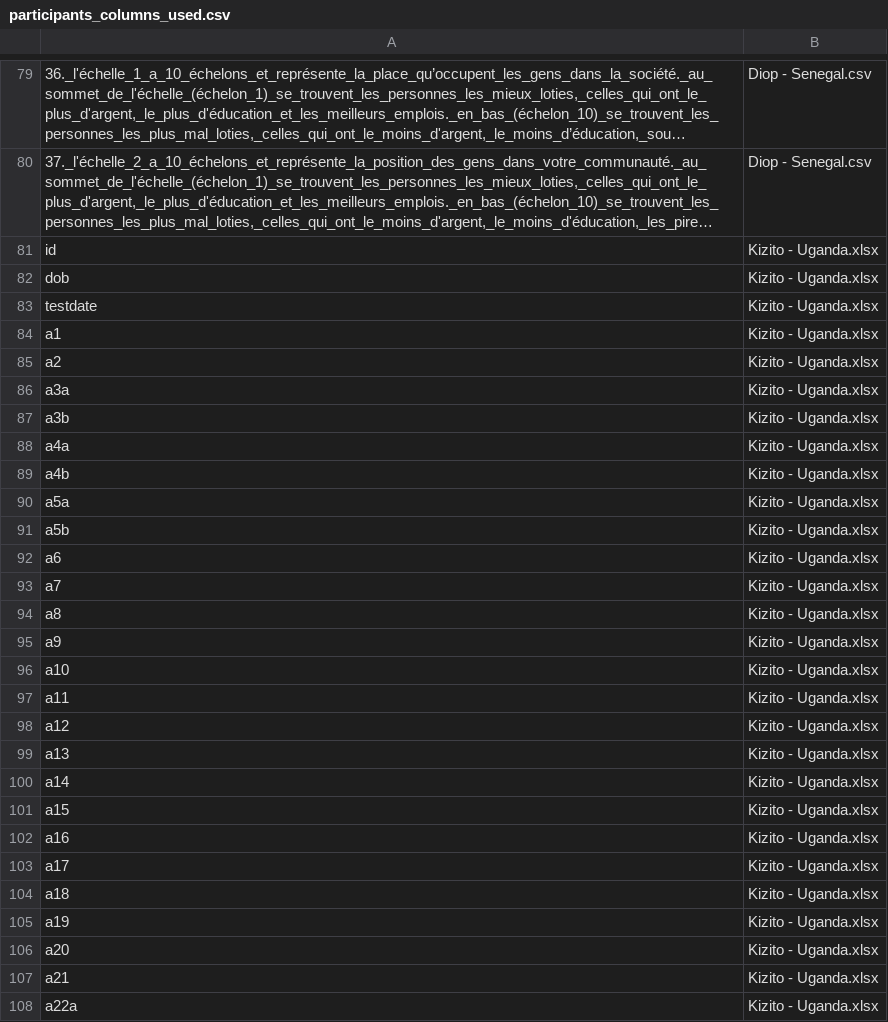
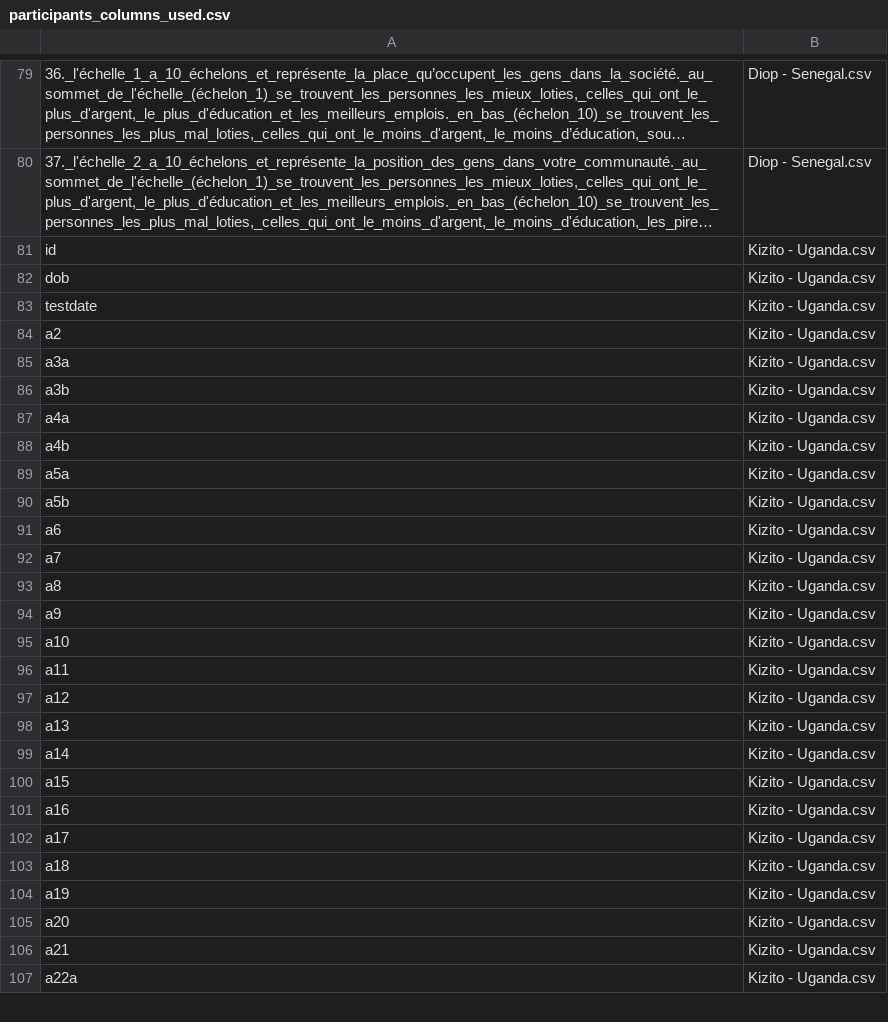
Before and after one commit to manybabies/mb1-africa, a CSV file: metadata/participants_columns_used.csv, drawn as a sheet; only a part is shown, gaps mark what is left out; long unchanged cells end in …; removed rows and columns are numbered as before the commit, all else as after; the diff covers the shown part only; the diff names each change by its address in the sheet, - before the commit and + after, or states it on an @@ line.

```diff
--- a/metadata/participants_columns_used.csv
+++ b/metadata/participants_columns_used.csv
-B81:B83: Kizito - Uganda.xlsx
+B81:B83: Kizito - Uganda.csv
-row 84: a1 | Kizito - Uganda.xlsx
-B84:B107: Kizito - Uganda.xlsx
+B84:B107: Kizito - Uganda.csv
```
Also changed, not shown: 16 edited cells elsewhere in this file, metadata/participants_columns_remapping.csv, 2 other files.
